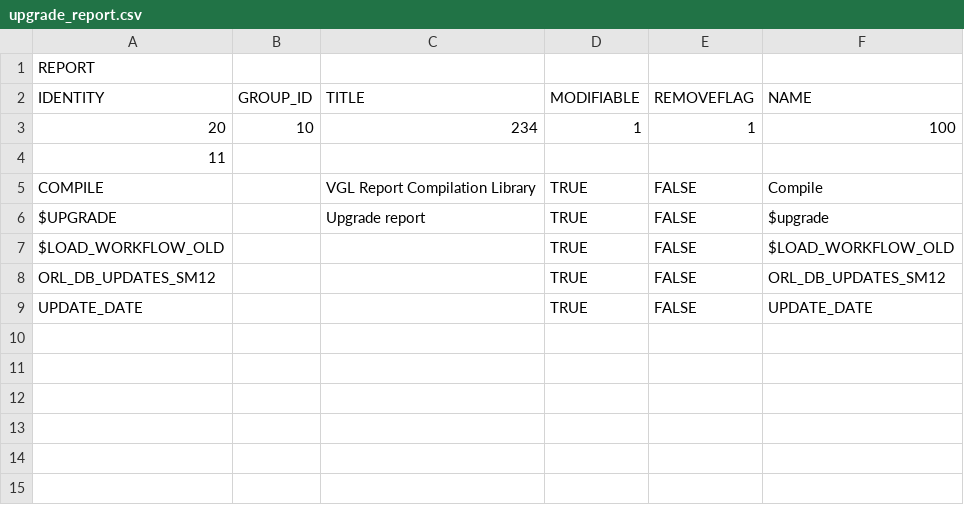
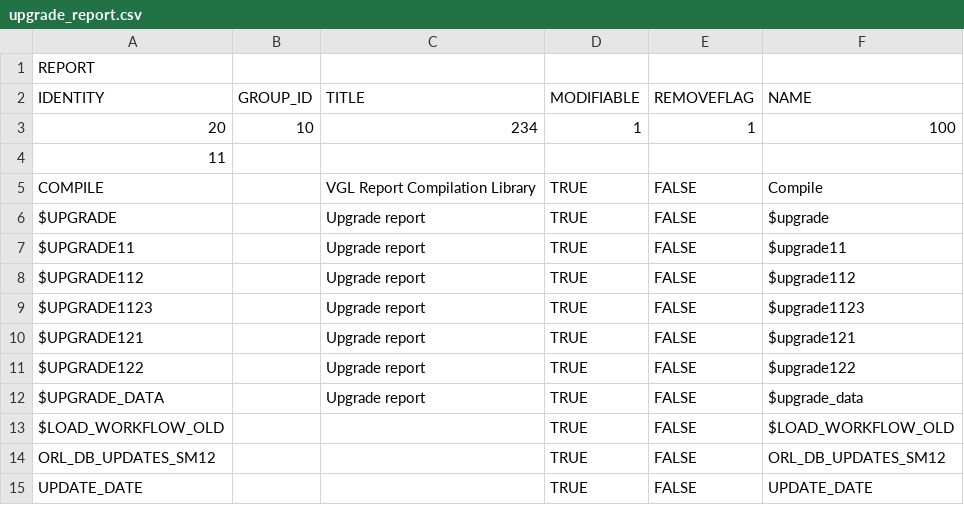
Before and after one commit to OrbisLabsystems/alkermes-sm21-upgrade-kit, a CSV file: ALKERMES_UPGRADE_SM21/staging/upgrade/Data/normal/upgrade_report.csv, drawn as a sheet; the diff names each change by its address in the sheet, - before the commit and + after, or states it on an @@ line.

Commit message:
Update upgrade_report.csv

```diff
--- a/ALKERMES_UPGRADE_SM21/staging/upgrade/Data/normal/upgrade_report.csv
+++ b/ALKERMES_UPGRADE_SM21/staging/upgrade/Data/normal/upgrade_report.csv
+row 7: $UPGRADE11 |  | Upgrade report | TRUE | FALSE | $upgrade11
+row 8: $UPGRADE112 |  | Upgrade report | TRUE | FALSE | $upgrade112
+row 9: $UPGRADE1123 |  | Upgrade report | TRUE | FALSE | $upgrade1123
+row 10: $UPGRADE121 |  | Upgrade report | TRUE | FALSE | $upgrade121
+row 11: $UPGRADE122 |  | Upgrade report | TRUE | FALSE | $upgrade122
+row 12: $UPGRADE_DATA |  | Upgrade report | TRUE | FALSE | $upgrade_data
```
